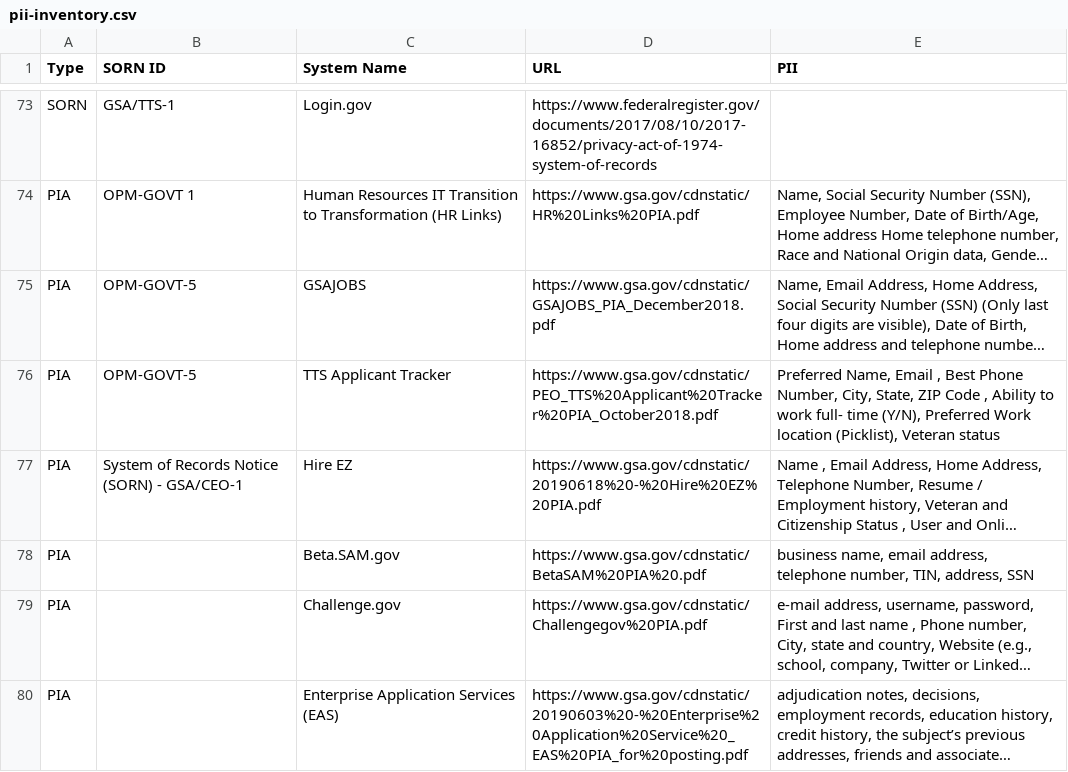
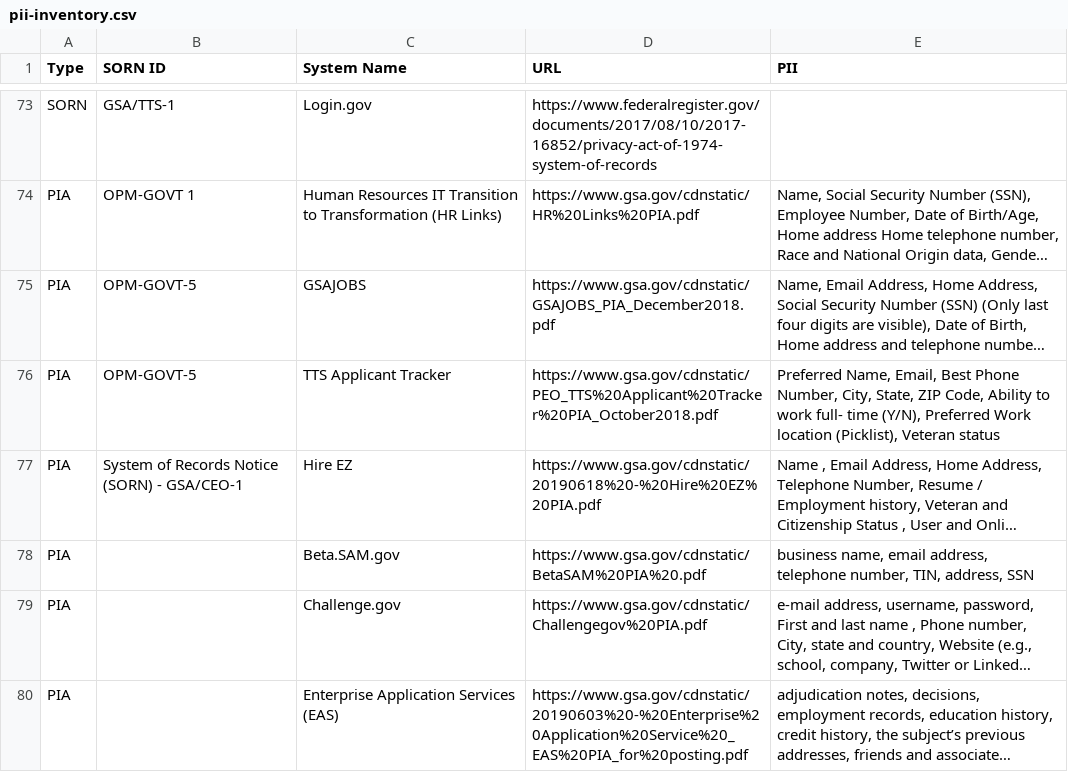
Before and after one commit to 18F/privacy-dashboard, a CSV file: _data/pii-inventory.csv, drawn as a sheet; only a part is shown, gaps mark what is left out; long unchanged cells end in …; the diff names each change by its address in the sheet, - before the commit and + after, or states it on an @@ line.

Commit message:
publish data on 2020-03-20

```diff
--- a/_data/pii-inventory.csv
+++ b/_data/pii-inventory.csv
-E76 (PII): Preferred Name, Email , Best Phone Number, City, State, ZIP Code , Ability to…
+E76 (PII): Preferred Name, Email, Best Phone Number, City, State, ZIP Code, Ability to…
```
